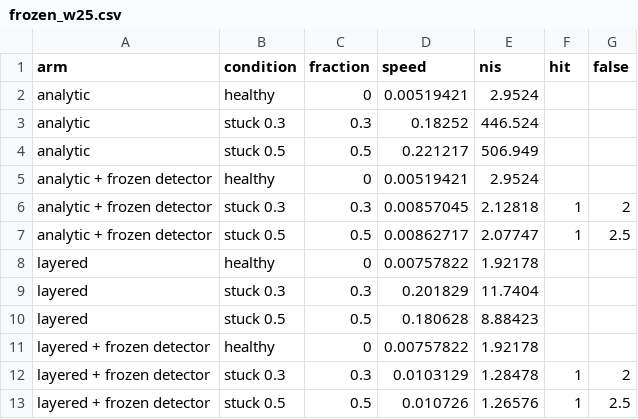
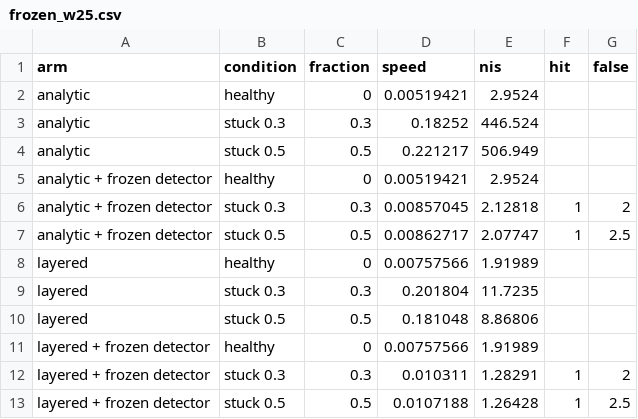
Before and after one commit to astrain2028/ai4fly-estimation, a CSV file: results/frozen_w25.csv, drawn as a sheet.

```diff
--- a/results/frozen_w25.csv
+++ b/results/frozen_w25.csv
@@ -7,7 +7,7 @@ analytic + frozen detector,stuck 0.3,0.3,0.00857045,2.12818,1,2
 analytic + frozen detector,stuck 0.5,0.5,0.00862717,2.07747,1,2.5
-layered,healthy,0,0.00757822,1.92178,,
-layered,stuck 0.3,0.3,0.201829,11.7404,,
-layered,stuck 0.5,0.5,0.180628,8.88423,,
-layered + frozen detector,healthy,0,0.00757822,1.92178,,
-layered + frozen detector,stuck 0.3,0.3,0.0103129,1.28478,1,2
-layered + frozen detector,stuck 0.5,0.5,0.010726,1.26576,1,2.5
+layered,healthy,0,0.00757566,1.91989,,
+layered,stuck 0.3,0.3,0.201804,11.7235,,
+layered,stuck 0.5,0.5,0.181048,8.86806,,
+layered + frozen detector,healthy,0,0.00757566,1.91989,,
+layered + frozen detector,stuck 0.3,0.3,0.010311,1.28291,1,2
+layered + frozen detector,stuck 0.5,0.5,0.0107188,1.26428,1,2.5
```
Also changed, not shown: results/frozen.csv, 8 other files.
